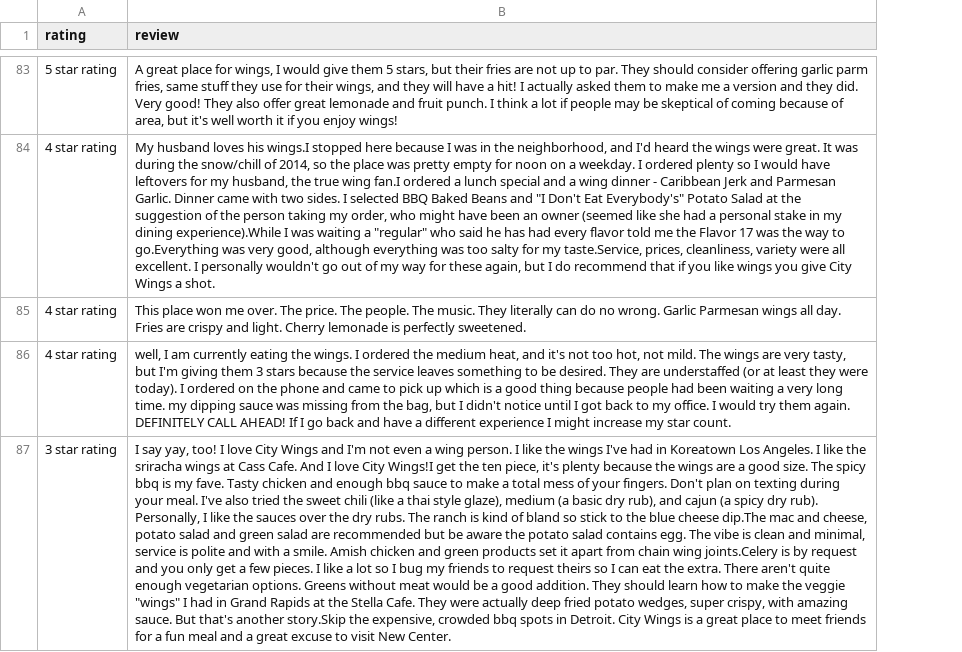
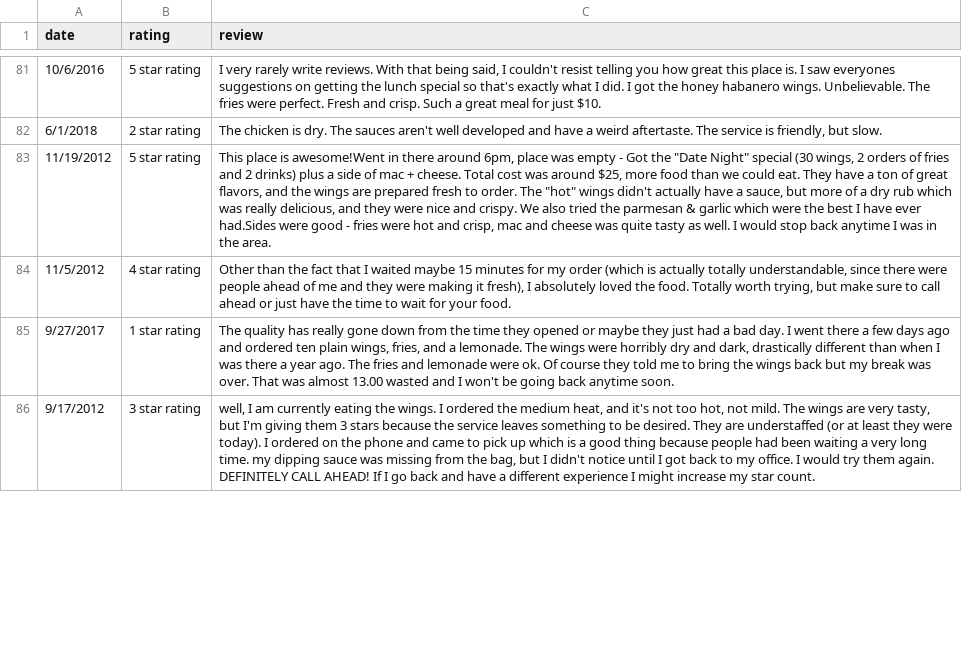
Before and after one commit to amychiv/yelp_data_scraping, a CSV file: yelp_reviews/review_csvs/city-wings.csv, drawn as a sheet; only a part is shown, gaps mark what is left out; removed rows and columns are numbered as before the commit, all else as after; the diff covers the shown part only; the diff names each change by its address in the sheet, - before the commit and + after, or states it on an @@ line.

```diff
--- a/yelp_reviews/review_csvs/city-wings.csv
+++ b/yelp_reviews/review_csvs/city-wings.csv
+column A (date), row 81: 10/6/2016; row 84: 11/5/2012; row 86: 9/17/2012
-C81 (review): A great place for wings, I would give them 5 stars, but their fries are not up to par. They should consider offering garlic parm fries, same stuff they use for their wings, and they will have a hit! I actually asked them to make me a version and they did. Very good! They also offer great lemonade and fruit punch. I think a lot if people may be skeptical of coming because of area, but it's well worth it if you enjoy wings!
+C81 (review): I very rarely write reviews. With that being said, I couldn't resist telling you how great this place is. I saw everyones suggestions on getting the lunch special so that's exactly what I did. I got the honey habanero wings. Unbelievable. The fries were perfect. Fresh and crisp. Such a great meal for just $10.
-row 84: 4 star rating | My husband loves his wings.I stopped here because I was in the neighborhood, and I'd heard the wings were great. It was during the snow/chill of 2014, so the place was pretty empty for noon on a weekday. I ordered plenty so I would have leftovers for my husband, the true wing fan.I ordered a lunch special and a wing dinner - Caribbean Jerk and Parmesan Garlic. Dinner came with two sides. I selected BBQ Baked Beans and "I Don't Eat Everybody's" Potato Salad at the suggestion of the person taking my order, who might have been an owner (seemed like she had a personal stake in my dining experience).While I was waiting a "regular" who said he has had every flavor told me the Flavor 17 was the way to go.Everything was very good, although everything was too salty for my taste.Service, prices, cleanliness, variety were all excellent. I personally wouldn't go out of my way for these again, but I do recommend that if you like wings you give City Wings a shot.
-row 85: 4 star rating | This place won me over. The price. The people. The music. They literally can do no wrong. Garlic Parmesan wings all day. Fries are crispy and light. Cherry lemonade is perfectly sweetened.
+row 82: 6/1/2018 | 2 star rating | The chicken is dry. The sauces aren't well developed and have a weird aftertaste. The service is friendly, but slow.
+row 83: 11/19/2012 | 5 star rating | This place is awesome!Went in there around 6pm, place was empty - Got the "Date Night" special (30 wings, 2 orders of fries and 2 drinks) plus a side of mac + cheese. Total cost was around $25, more food than we could eat. They have a ton of great flavors, and the wings are prepared fresh to order. The "hot" wings didn't actually have a sauce, but more of a dry rub which was really delicious, and they were nice and crispy. We also tried the parmesan & garlic which were the best I have ever had.Sides were good - fries were hot and crisp, mac and cheese was quite tasty as well. I would stop back anytime I was in the area.
-C84 (review): well, I am currently eating the wings. I ordered the medium heat, and it's not too hot, not mild. The wings are very tasty, but I'm giving them 3 stars because the service leaves something to be desired. They are understaffed (or at least they were today). I ordered on the phone and came to pick up which is a good thing because people had been waiting a very long time. my dipping sauce was missing from the bag, but I didn't notice until I got back to my office. I would try them again. DEFINITELY CALL AHEAD! If I go back and have a different experience I might increase my star count.
+C84 (review): Other than the fact that I waited maybe 15 minutes for my order (which is actually totally understandable, since there were people ahead of me and they were making it fresh), I absolutely loved the food. Totally worth trying, but make sure to call ahead or just have the time to wait for your food.
+row 85: 9/27/2017 | 1 star rating | The quality has really gone down from the time they opened or maybe they just had a bad day. I went there a few days ago and ordered ten plain wings, fries, and a lemonade. The wings were horribly dry and dark, drastically different than when I was there a year ago. The fries and lemonade were ok. Of course they told me to bring the wings back but my break was over. That was almost 13.00 wasted and I won't be going back anytime soon.
-C86 (review): I say yay, too! I love City Wings and I'm not even a wing person. I like the wings I've had in Koreatown Los Angeles. I like the sriracha wings at Cass Cafe. And I love City Wings!I get the ten piece, it's plenty because the wings are a good size. The spicy bbq is my fave. Tasty chicken and enough bbq sauce to make a total mess of your fingers. Don't plan on texting during your meal. I've also tried the sweet chili (like a thai style glaze), medium (a basic dry rub), and cajun (a spicy dry rub). Personally, I like the sauces over the dry rubs. The ranch is kind of bland so stick to the blue cheese dip.The mac and cheese, potato salad and green salad are recommended but be aware the potato salad contains egg. The vibe is clean and minimal, service is polite and with a smile. Amish chicken and green products set it apart from chain wing joints.Celery is by request and you only get a few pieces. I like a lot so I bug my friends to request theirs so I can eat the extra. There aren't quite enough vegetarian options. Greens without meat would be a good addition. They should learn how to make the veggie "wings" I had in Grand Rapids at the Stella Cafe. They were actually deep fried potato wedges, super crispy, with amazing sauce. But that's another story.Skip the expensive, crowded bbq spots in Detroit. City Wings is a great place to meet friends for a fun meal and a great excuse to visit New Center.
+C86 (review): well, I am currently eating the wings. I ordered the medium heat, and it's not too hot, not mild. The wings are very tasty, but I'm giving them 3 stars because the service leaves something to be desired. They are understaffed (or at least they were today). I ordered on the phone and came to pick up which is a good thing because people had been waiting a very long time. my dipping sauce was missing from the bag, but I didn't notice until I got back to my office. I would try them again. DEFINITELY CALL AHEAD! If I go back and have a different experience I might increase my star count.
```
Also changed, not shown: 7 added rows, 8 removed rows and 69 edited cells elsewhere in this file, yelp_reviews/review_csvs/central-kitchen-and-bar.csv, yelp_reviews/review_csvs/dillas-delights.csv, 18 other files.
